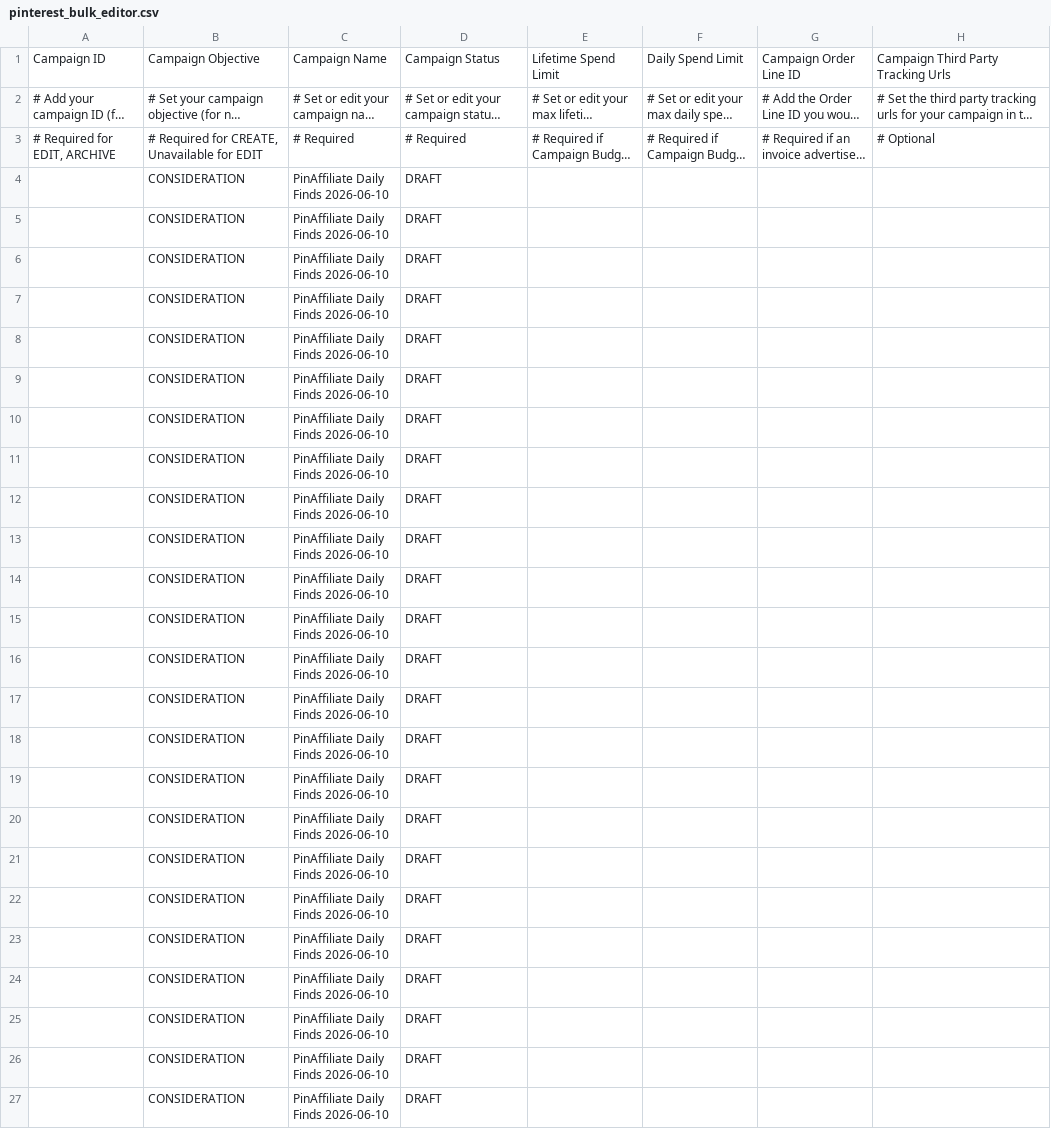
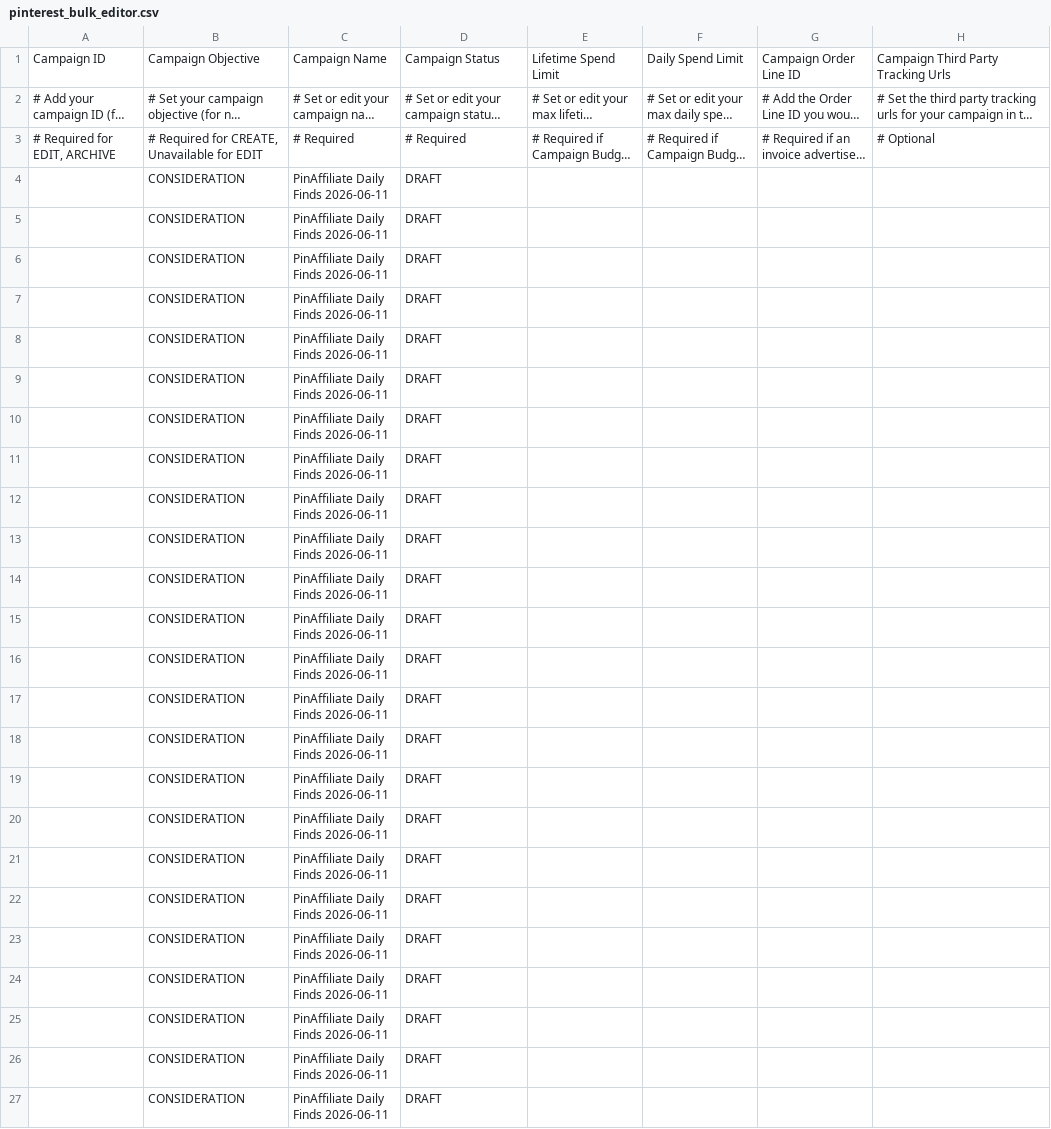
Before and after one commit to Gosula16/PinAffiliate_V3, a CSV file: data/pinterest_bulk_editor.csv, drawn as a sheet; only a part is shown; long unchanged cells end in …; the diff names each change by its address in the sheet, - before the commit and + after, or states it on an @@ line.

```diff
--- a/data/pinterest_bulk_editor.csv
+++ b/data/pinterest_bulk_editor.csv
-C4:C27: PinAffiliate Daily Finds 2026-06-10
+C4:C27: PinAffiliate Daily Finds 2026-06-11
```
Also changed, not shown: data/pinterest_pins.csv, data/products.csv, 10 other files.
